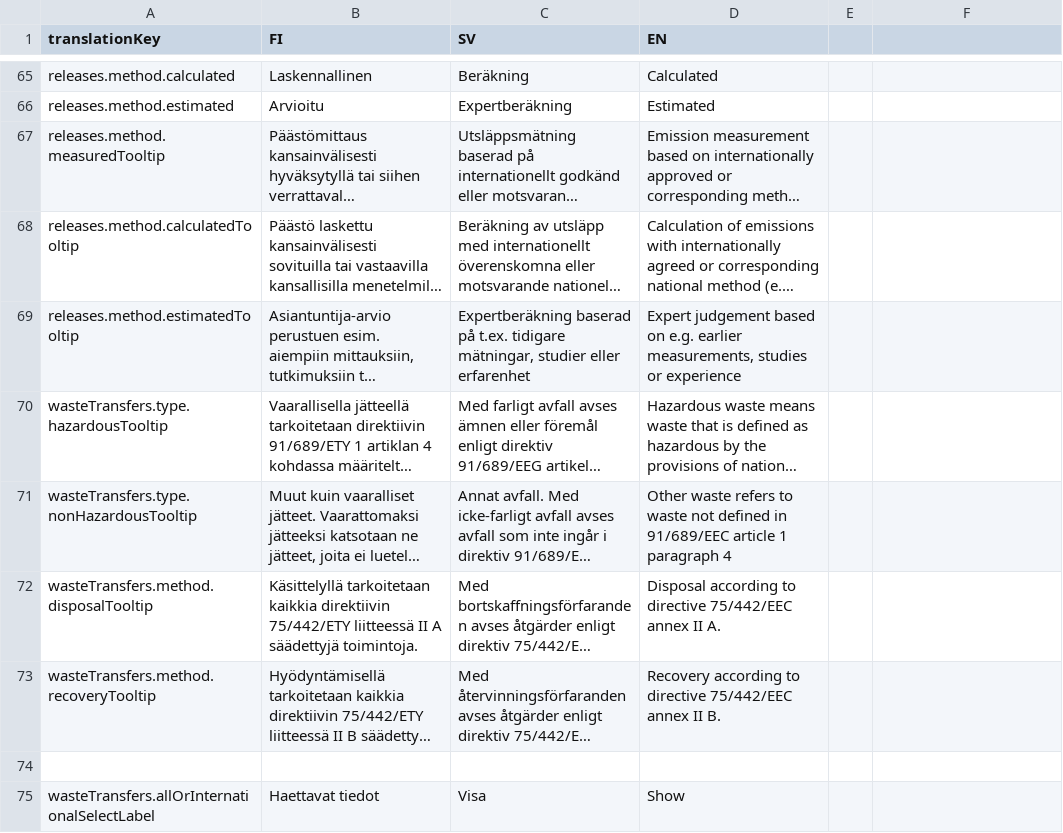
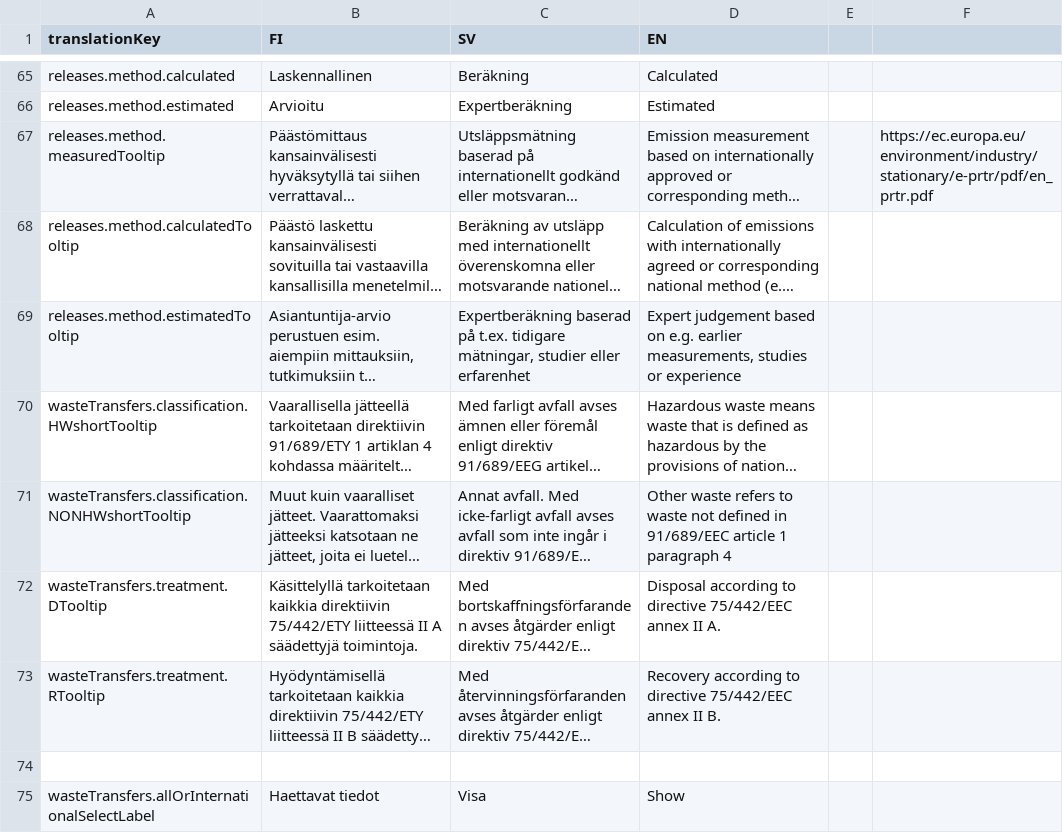
Before and after one commit to sykefi/PRTR, a CSV file: ui/translation_source/general_ui.csv, drawn as a sheet; only a part is shown, gaps mark what is left out; long unchanged cells end in …; the diff names each change by its address in the sheet, - before the commit and + after, or states it on an @@ line.

Commit message:
More tooltips

```diff
--- a/ui/translation_source/general_ui.csv
+++ b/ui/translation_source/general_ui.csv
-F67: (empty)
+F67: https://ec.europa.eu/environment/industry/stationary/e-prtr/pdf/en_prtr.pdf
-A70 (translationKey): wasteTransfers.type.hazardousTooltip
+A70 (translationKey): wasteTransfers.classification.HWshortTooltip
-A71 (translationKey): wasteTransfers.type.nonHazardousTooltip
+A71 (translationKey): wasteTransfers.classification.NONHWshortTooltip
-A72 (translationKey): wasteTransfers.method.disposalTooltip
+A72 (translationKey): wasteTransfers.treatment.DTooltip
-A73 (translationKey): wasteTransfers.method.recoveryTooltip
+A73 (translationKey): wasteTransfers.treatment.RTooltip
```
Also changed, not shown: 6 other files.
